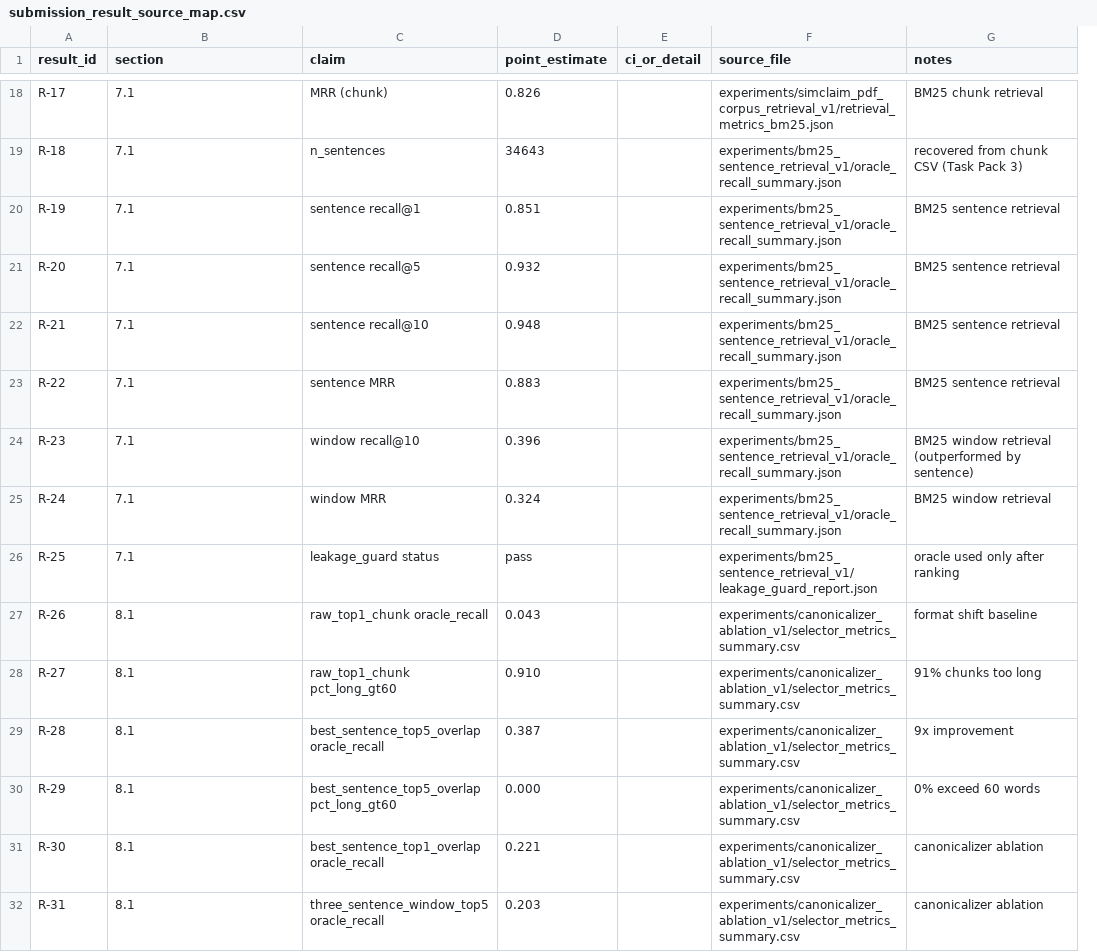
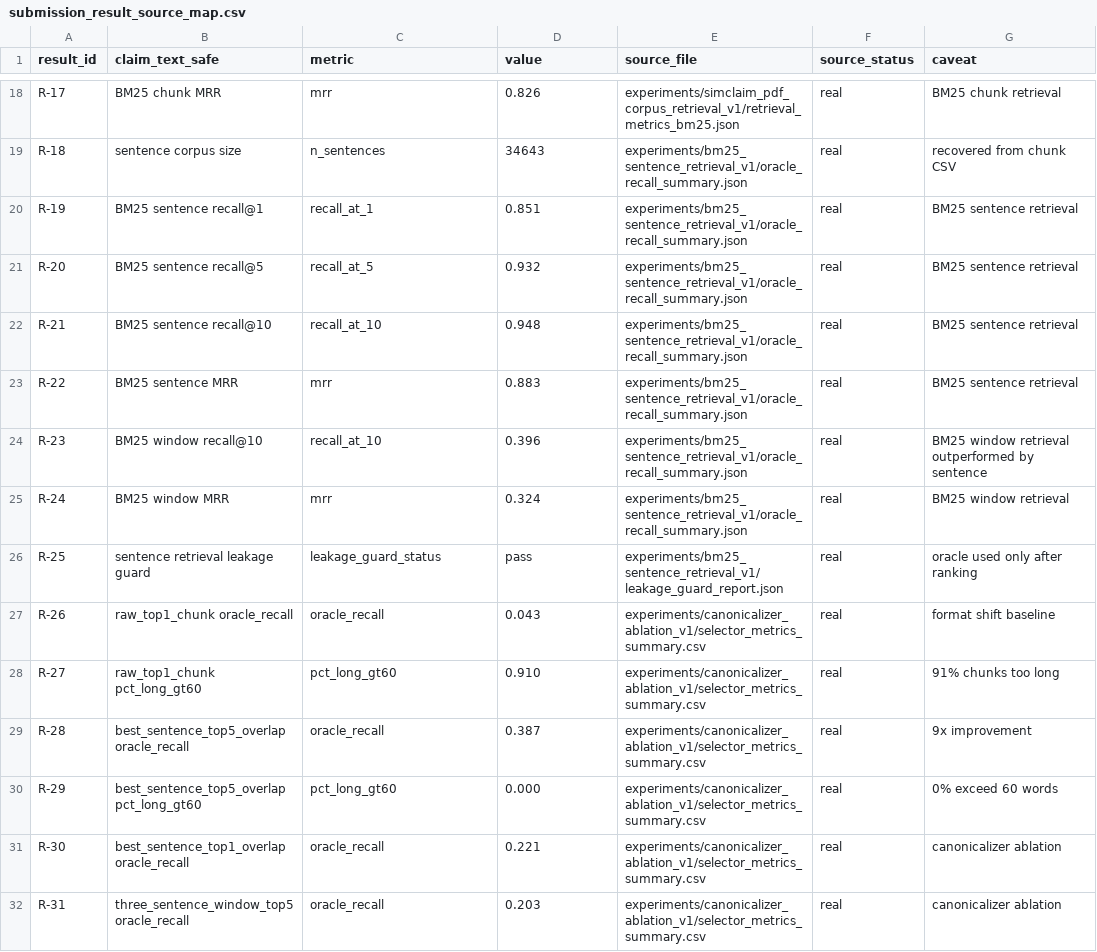
Before and after one commit to walshjohnathan2651997-commits/OCN, a CSV file: paper_assets/v3_17_confidential/submission_result_source_map.csv, drawn as a sheet; only a part is shown, gaps mark what is left out; removed rows and columns are numbered as before the commit, all else as after; the diff covers the shown part only; the diff names each change by its address in the sheet, - before the commit and + after, or states it on an @@ line.

```diff
--- a/paper_assets/v3_17_confidential/submission_result_source_map.csv
+++ b/paper_assets/v3_17_confidential/submission_result_source_map.csv
-column E (ci_or_detail), empty
+column F (source_status), rows 18-32: all real
-B1: section
+B1: claim_text_safe
-C1: claim
+C1: metric
-D1: point_estimate
+D1: value
-G1: notes
+G1: caveat
-B18 (claim_text_safe): 7.1
+B18 (claim_text_safe): BM25 chunk MRR
-C18 (metric): MRR (chunk)
+C18 (metric): mrr
-B19 (claim_text_safe): 7.1
+B19 (claim_text_safe): sentence corpus size
-G19 (caveat): recovered from chunk CSV (Task Pack 3)
+G19 (caveat): recovered from chunk CSV
-B20 (claim_text_safe): 7.1
+B20 (claim_text_safe): BM25 sentence recall@1
-C20 (metric): sentence recall@1
+C20 (metric): recall_at_1
-B21 (claim_text_safe): 7.1
+B21 (claim_text_safe): BM25 sentence recall@5
-C21 (metric): sentence recall@5
+C21 (metric): recall_at_5
-B22 (claim_text_safe): 7.1
+B22 (claim_text_safe): BM25 sentence recall@10
-C22 (metric): sentence recall@10
+C22 (metric): recall_at_10
-B23 (claim_text_safe): 7.1
+B23 (claim_text_safe): BM25 sentence MRR
-C23 (metric): sentence MRR
+C23 (metric): mrr
-B24 (claim_text_safe): 7.1
+B24 (claim_text_safe): BM25 window recall@10
-C24 (metric): window recall@10
+C24 (metric): recall_at_10
-G24 (caveat): …window retrieval (outperformed by sentence)
+G24 (caveat): …window retrieval outperformed by sentence
-B25 (claim_text_safe): 7.1
+B25 (claim_text_safe): BM25 window MRR
-C25 (metric): window MRR
+C25 (metric): mrr
-B26 (claim_text_safe): 7.1
+B26 (claim_text_safe): sentence retrieval leakage guard
-C26 (metric): leakage_guard status
+C26 (metric): leakage_guard_status
-B27 (claim_text_safe): 8.1
+B27 (claim_text_safe): raw_top1_chunk oracle_recall
-C27 (metric): raw_top1_chunk oracle_recall
+C27 (metric): oracle_recall
-B28 (claim_text_safe): 8.1
+B28 (claim_text_safe): raw_top1_chunk pct_long_gt60
-C28 (metric): raw_top1_chunk pct_long_gt60
+C28 (metric): pct_long_gt60
-B29 (claim_text_safe): 8.1
+B29 (claim_text_safe): best_sentence_top5_overlap oracle_recall
-C29 (metric): best_sentence_top5_overlap oracle_recall
+C29 (metric): oracle_recall
-B30 (claim_text_safe): 8.1
+B30 (claim_text_safe): best_sentence_top5_overlap pct_long_gt60
-C30 (metric): best_sentence_top5_overlap pct_long_gt60
+C30 (metric): pct_long_gt60
-B31 (claim_text_safe): 8.1
+B31 (claim_text_safe): best_sentence_top1_overlap oracle_recall
-C31 (metric): best_sentence_top1_overlap oracle_recall
+C31 (metric): oracle_recall
-B32 (claim_text_safe): 8.1
+B32 (claim_text_safe): three_sentence_window_top5 oracle_recall
-C32 (metric): three_sentence_window_top5 oracle_recall
+C32 (metric): oracle_recall
```
Also changed, not shown: 141 edited cells elsewhere in this file, release_bundles/v3_17_confidential_public/paper_assets/v3_17_confidential/submission_result_source_map.csv, reports/legacy_narrative_scan_v3_17.csv, 27 other files.
